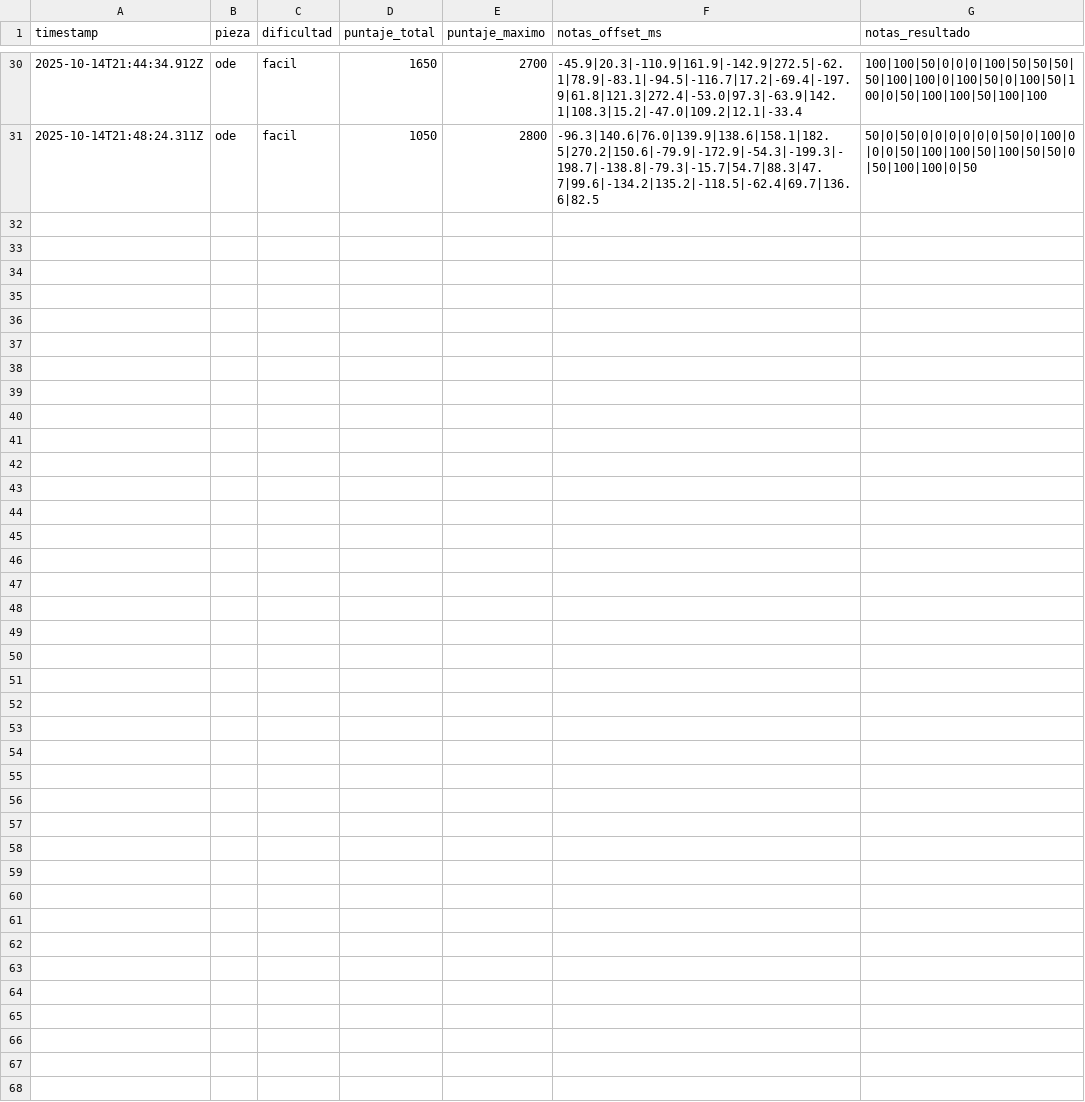
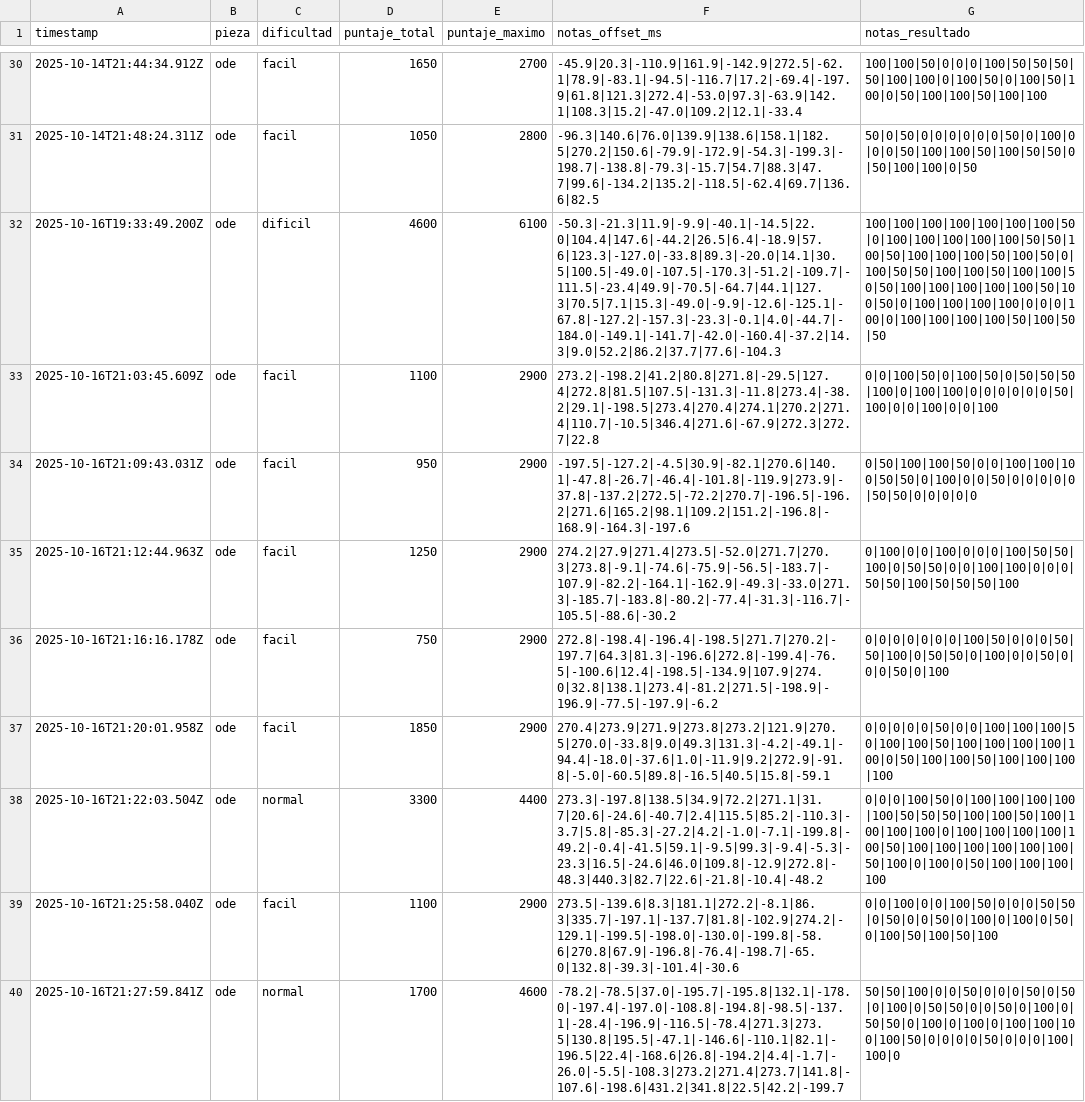
Before and after one commit to suribeca/HapticPiano, a CSV file: server/data/results.csv, drawn as a sheet; only a part is shown, gaps mark what is left out; the diff names each change by its address in the sheet, - before the commit and + after, or states it on an @@ line.

Commit message:
Update results.csv

```diff
--- a/server/data/results.csv
+++ b/server/data/results.csv
+row 32: 2025-10-16T19:33:49.200Z | ode | dificil | 4600 | 6100 | -50.3|-21.3|11.9|-9.9|-40.1|-14.5|22.0|104.4|147.6|-44.2|26.5|6.4|-18.9|57.6|123.3|-127.0|-33.8|89.3|-20.0|14.1|30.5|100.5|-49.0|-107.5|-170.3|-51.2|-109.7|-111.5|-23.4|49.9|-70.5|-64.7|44.1|127.3|70.5|7.1|15.3|-49.0|-9.9|-12.6|-125.1|-67.8|-127.2|-157.3|-23.3|-0.1|4.0|-44.7|-184.0|-149.1|-141.7|-42.0|-160.4|-37.2|14.3|9.0|52.2|86.2|37.7|77.6|-104.3 | 100|100|100|100|100|100|100|50|0|100|100|100|100|100|50|50|100|50|100|100|100|50|100|50|0|100|50|50|100|100|50|100|100|50|50|100|100|100|100|100|50|100|50|0|100|100|100|100|0|0|0|100|0|100|100|100|100|50|100|50|50
+row 33: 2025-10-16T21:03:45.609Z | ode | facil | 1100 | 2900 | 273.2|-198.2|41.2|80.8|271.8|-29.5|127.4|272.8|81.5|107.5|-131.3|-11.8|273.4|-38.2|29.1|-198.5|273.4|270.4|274.1|270.2|271.4|110.7|-10.5|346.4|271.6|-67.9|272.3|272.7|22.8 | 0|0|100|50|0|100|50|0|50|50|50|100|0|100|100|0|0|0|0|0|0|50|100|0|0|100|0|0|100
+row 34: 2025-10-16T21:09:43.031Z | ode | facil | 950 | 2900 | -197.5|-127.2|-4.5|30.9|-82.1|270.6|140.1|-47.8|-26.7|-46.4|-101.8|-119.9|273.9|-37.8|-137.2|272.5|-72.2|270.7|-196.5|-196.2|271.6|165.2|98.1|109.2|151.2|-196.8|-168.9|-164.3|-197.6 | 0|50|100|100|50|0|0|100|100|100|50|50|0|100|0|0|50|0|0|0|0|0|50|50|0|0|0|0|0
+row 35: 2025-10-16T21:12:44.963Z | ode | facil | 1250 | 2900 | 274.2|27.9|271.4|273.5|-52.0|271.7|270.3|273.8|-9.1|-74.6|-75.9|-56.5|-183.7|-107.9|-82.2|-164.1|-162.9|-49.3|-33.0|271.3|-185.7|-183.8|-80.2|-77.4|-31.3|-116.7|-105.5|-88.6|-30.2 | 0|100|0|0|100|0|0|0|100|50|50|100|0|50|50|0|0|100|100|0|0|0|50|50|100|50|50|50|100
+row 36: 2025-10-16T21:16:16.178Z | ode | facil | 750 | 2900 | 272.8|-198.4|-196.4|-198.5|271.7|270.2|-197.7|64.3|81.3|-196.6|272.8|-199.4|-76.5|-100.6|12.4|-198.5|-134.9|107.9|274.0|32.8|138.1|273.4|-81.2|271.5|-198.9|-196.9|-77.5|-197.9|-6.2 | 0|0|0|0|0|0|0|100|50|0|0|0|50|50|100|0|50|50|0|100|0|0|50|0|0|0|50|0|100
+row 37: 2025-10-16T21:20:01.958Z | ode | facil | 1850 | 2900 | 270.4|273.9|271.9|273.8|273.2|121.9|270.5|270.0|-33.8|9.0|49.3|131.3|-4.2|-49.1|-94.4|-18.0|-37.6|1.0|-11.9|9.2|272.9|-91.8|-5.0|-60.5|89.8|-16.5|40.5|15.8|-59.1 | 0|0|0|0|0|50|0|0|100|100|100|50|100|100|50|100|100|100|100|100|0|50|100|100|50|100|100|100|100
+row 38: 2025-10-16T21:22:03.504Z | ode | normal | 3300 | 4400 | 273.3|-197.8|138.5|34.9|72.2|271.1|31.7|20.6|-24.6|-40.7|2.4|115.5|85.2|-110.3|-3.7|5.8|-85.3|-27.2|4.2|-1.0|-7.1|-199.8|-49.2|-0.4|-41.5|59.1|-9.5|99.3|-9.4|-5.3|-23.3|16.5|-24.6|46.0|109.8|-12.9|272.8|-48.3|440.3|82.7|22.6|-21.8|-10.4|-48.2 | 0|0|0|100|50|0|100|100|100|100|100|50|50|50|100|100|50|100|100|100|100|0|100|100|100|100|100|50|100|100|100|100|100|100|50|100|0|100|0|50|100|100|100|100
+row 39: 2025-10-16T21:25:58.040Z | ode | facil | 1100 | 2900 | 273.5|-139.6|8.3|181.1|272.2|-8.1|86.3|335.7|-197.1|-137.7|81.8|-102.9|274.2|-129.1|-199.5|-198.0|-130.0|-199.8|-58.6|270.8|67.9|-196.8|-76.4|-198.7|-65.0|132.8|-39.3|-101.4|-30.6 | 0|0|100|0|0|100|50|0|0|0|50|50|0|50|0|0|50|0|100|0|100|0|50|0|100|50|100|50|100
+row 40: 2025-10-16T21:27:59.841Z | ode | normal | 1700 | 4600 | -78.2|-78.5|37.0|-195.7|-195.8|132.1|-178.0|-197.4|-197.0|-108.8|-194.8|-98.5|-137.1|-28.4|-196.9|-116.5|-78.4|271.3|273.5|130.8|195.5|-47.1|-146.6|-110.1|82.1|-196.5|22.4|-168.6|26.8|-194.2|4.4|-1.7|-26.0|-5.5|-108.3|273.2|271.4|273.7|141.8|-107.6|-198.6|431.2|341.8|22.5|42.2|-199.7 | 50|50|100|0|0|50|0|0|0|50|0|50|0|100|0|50|50|0|0|50|0|100|0|50|50|0|100|0|100|0|100|100|100|100|50|0|0|0|0|50|0|0|0|100|100|0
```
